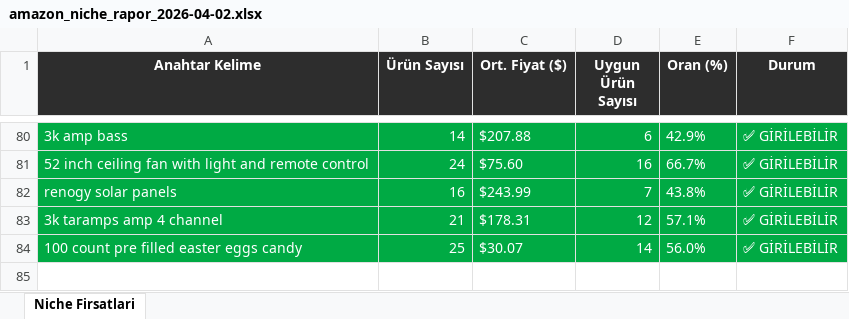
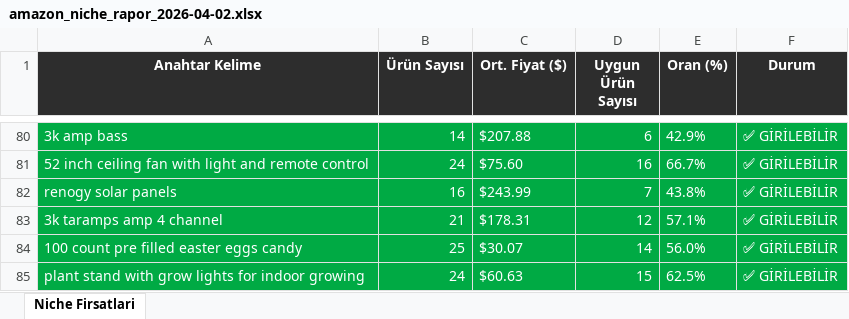
Before and after one commit to furkanarslan3445-coder/amazon-pl-research, an Excel workbook: output/amazon_niche_rapor_2026-04-02.xlsx, sheet Niche Firsatlari, drawn as a sheet; only a part is shown, gaps mark what is left out; values as stored, in another font and other column widths than the file's, no borders; the diff names each change by its address in the sheet, - before the commit and + after, or states it on an @@ line.

```diff
--- a/output/amazon_niche_rapor_2026-04-02.xlsx (sheet Niche Firsatlari)
+++ b/output/amazon_niche_rapor_2026-04-02.xlsx (sheet Niche Firsatlari)
+row 85: plant stand with grow lights for indoor growing | 24 | $60.63 | 15 | 62.5% | ✅ GİRİLEBİLİR
```
Also changed, not shown: 1 other file.
